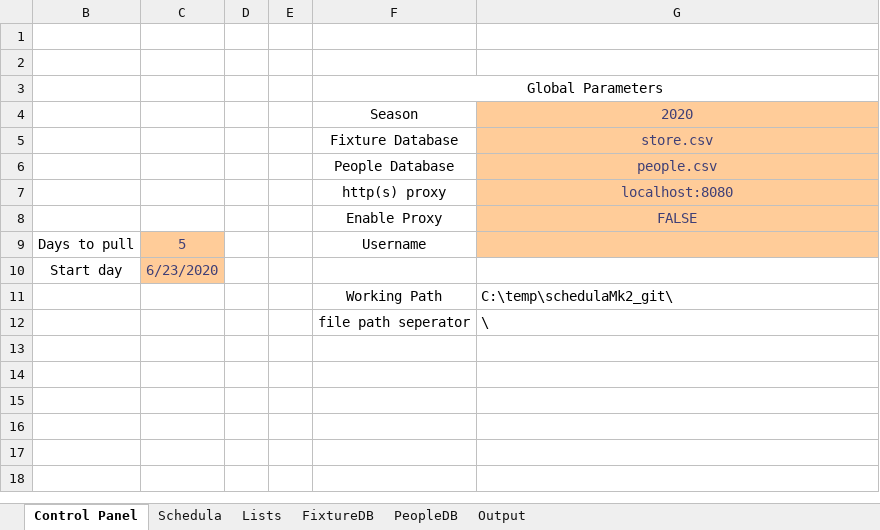
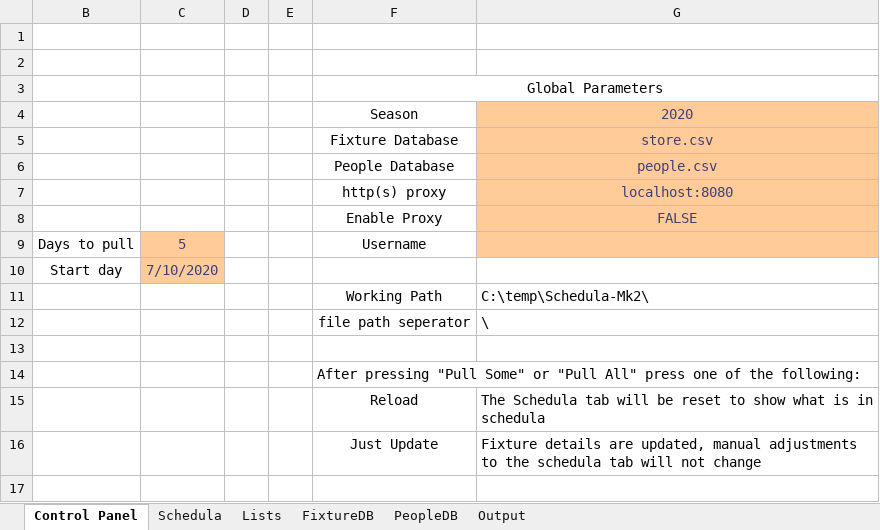
Before and after one commit to Rails71/Schedula-Mk2, an Excel workbook: Schedula Mk2.xlsm, sheet Control Panel, drawn as a sheet; values as stored, in another font and other column widths than the file's, no borders; charts and pictures not drawn; the diff names each change by its address in the sheet, - before the commit and + after, or states it on an @@ line.

Commit message:
Update Excel workbook -Updated default sorting to Date-Ground-Time-Competition Name-Home-Away-Fixture. This Gaurentees ensures deterministic sorting. -Updated venue lables to include most venues in FSA and AHJSA competitions -Reordered columns in Schedula to ensure usefull columns are furthest left -Default sorting applied on load to sheet

```diff
--- a/Schedula Mk2.xlsm (sheet Control Panel)
+++ b/Schedula Mk2.xlsm (sheet Control Panel)
-C10: 6/23/2020
+C10: 7/10/2020
-G11: C:\temp\schedulaMk2_git\
+G11: C:\temp\Schedula-Mk2\
-F14: (empty)
+F14: After pressing "Pull Some" or "Pull All" press one of the following:
-row 15: (empty)
+row 15:  |  |  |  | Reload | The Schedula tab will be reset to show what is in schedula
-row 16: (empty)
+row 16:  |  |  |  | Just Update | Fixture details are updated, manual adjustments to the schedula tab will not change
```
Also changed, not shown: sheet Lists, sheet Schedula, hidden cells, charts or pictures.
